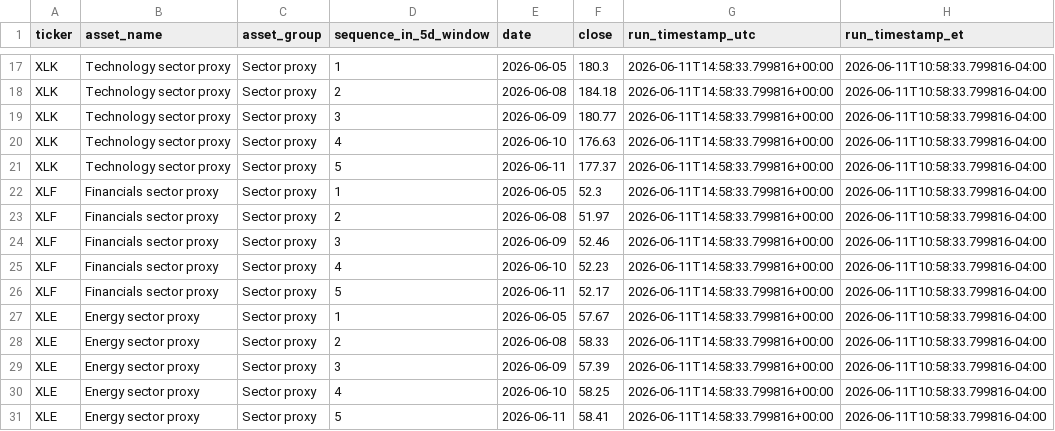
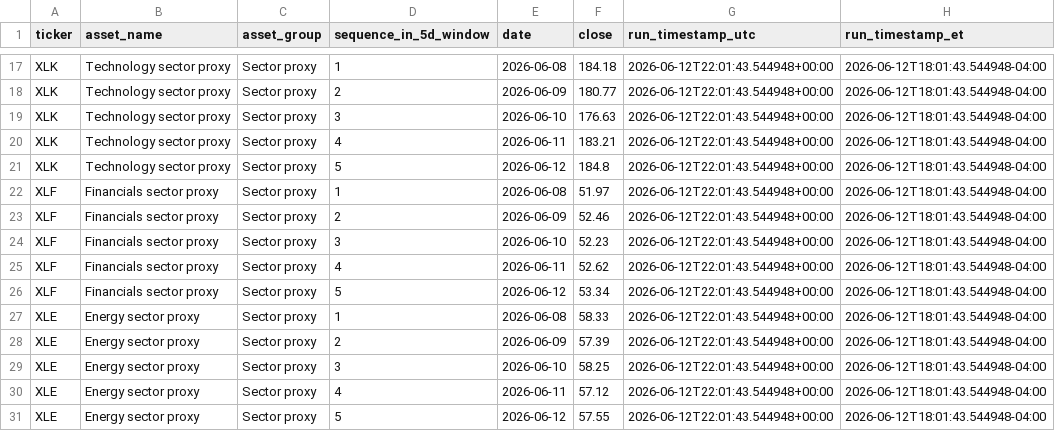
Before and after one commit to The-Bao-Le/Market-Fetch-Test, a CSV file: data/friday_close_5d_prices.csv, drawn as a sheet; only a part is shown, gaps mark what is left out; the diff covers the shown part only; the diff names each change by its address in the sheet, - before the commit and + after, or states it on an @@ line.

```diff
--- a/data/friday_close_5d_prices.csv
+++ b/data/friday_close_5d_prices.csv
-E17 (date): 2026-06-05
+E17 (date): 2026-06-08
-F17 (close): 180.3
+F17 (close): 184.18
-G17:G31 (run_timestamp_utc): 2026-06-11T14:58:33.799816+00:00
+G17:G31 (run_timestamp_utc): 2026-06-12T22:01:43.544948+00:00
-H17:H31 (run_timestamp_et): 2026-06-11T10:58:33.799816-04:00
+H17:H31 (run_timestamp_et): 2026-06-12T18:01:43.544948-04:00
-E18 (date): 2026-06-08
+E18 (date): 2026-06-09
-F18 (close): 184.18
+F18 (close): 180.77
-E19 (date): 2026-06-09
+E19 (date): 2026-06-10
-F19 (close): 180.77
+F19 (close): 176.63
-E20 (date): 2026-06-10
+E20 (date): 2026-06-11
-F20 (close): 176.63
+F20 (close): 183.21
-E21 (date): 2026-06-11
+E21 (date): 2026-06-12
-F21 (close): 177.37
+F21 (close): 184.8
-E22 (date): 2026-06-05
+E22 (date): 2026-06-08
-F22 (close): 52.3
+F22 (close): 51.97
-E23 (date): 2026-06-08
+E23 (date): 2026-06-09
-F23 (close): 51.97
+F23 (close): 52.46
-E24 (date): 2026-06-09
+E24 (date): 2026-06-10
-F24 (close): 52.46
+F24 (close): 52.23
-E25 (date): 2026-06-10
+E25 (date): 2026-06-11
-F25 (close): 52.23
+F25 (close): 52.62
-E26 (date): 2026-06-11
+E26 (date): 2026-06-12
-F26 (close): 52.17
+F26 (close): 53.34
-E27 (date): 2026-06-05
+E27 (date): 2026-06-08
-F27 (close): 57.67
+F27 (close): 58.33
-E28 (date): 2026-06-08
+E28 (date): 2026-06-09
-F28 (close): 58.33
+F28 (close): 57.39
-E29 (date): 2026-06-09
+E29 (date): 2026-06-10
-F29 (close): 57.39
+F29 (close): 58.25
-E30 (date): 2026-06-10
+E30 (date): 2026-06-11
-F30 (close): 58.25
+F30 (close): 57.12
-E31 (date): 2026-06-11
+E31 (date): 2026-06-12
-F31 (close): 58.41
+F31 (close): 57.55
```
Also changed, not shown: 60 edited cells elsewhere in this file, data/friday_close_market_snapshot.csv, 2 other files.
